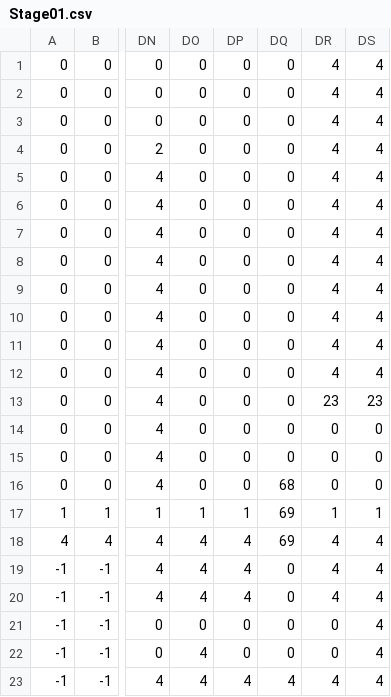
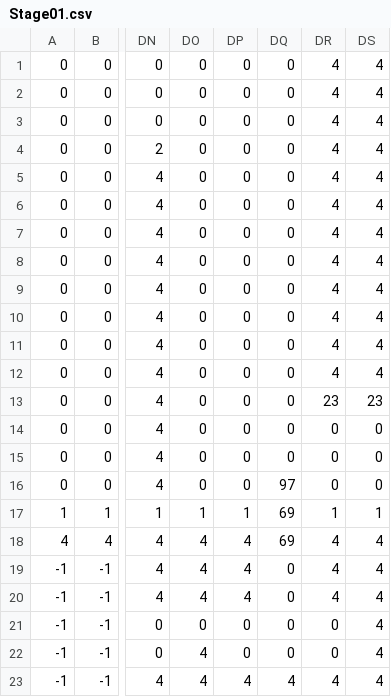
Before and after one commit to KBC2-4/SlimeAction, a CSV file: GFF2-4A/Resource/Map_Data/Stage01.csv, drawn as a sheet; only a part is shown, gaps mark what is left out; the diff names each change by its address in the sheet, - before the commit and + after, or states it on an @@ line.

Commit message:
Changed Stage01

```diff
--- a/GFF2-4A/Resource/Map_Data/Stage01.csv
+++ b/GFF2-4A/Resource/Map_Data/Stage01.csv
-DQ16: 68
+DQ16: 97
```
Also changed, not shown: 1 other file.
